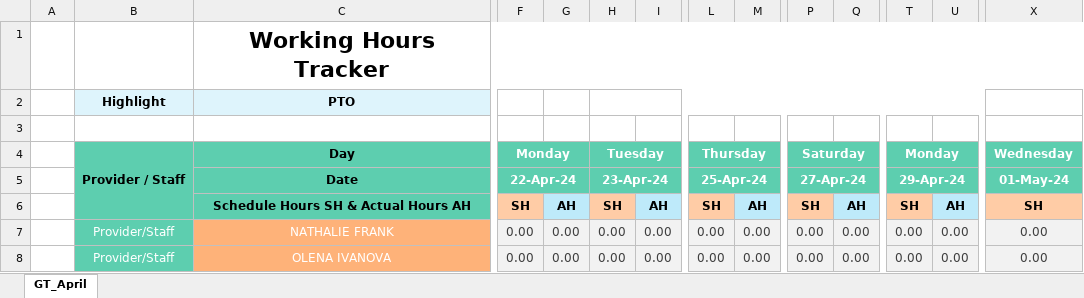
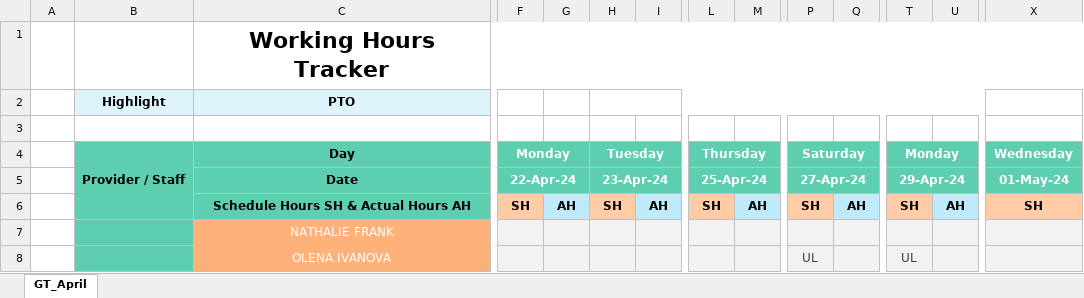
Before and after one commit to waseem-avi/excel_automation, an Excel workbook: Generated files/updated_dashboard.xlsx, sheet GT_April, drawn as a sheet; only a part is shown, gaps mark what is left out; values as stored, in another font and other column widths than the file's, no borders; conditional formats not drawn; the diff covers the shown part only; the diff names each change by its address in the sheet, - before the commit and + after, or states it on an @@ line.

```diff
--- a/Generated files/updated_dashboard.xlsx (sheet GT_April)
+++ b/Generated files/updated_dashboard.xlsx (sheet GT_April)
-B7:B8: Provider/Staff
+B7:B8: (empty)
-F7:F8: 0.00
+F7:F8: (empty)
-G7:G8: 0.00
+G7:G8: (empty)
-H7:H8: 0.00
+H7:H8: (empty)
-I7:I8: 0.00
+I7:I8: (empty)
-L7:L8: 0.00
+L7:L8: (empty)
-M7:M8: 0.00
+M7:M8: (empty)
-P7: 0.00
+P7: (empty)
-Q7:Q8: 0.00
+Q7:Q8: (empty)
-T7: 0.00
+T7: (empty)
-U7:U8: 0.00
+U7:U8: (empty)
-X7:X8: 0.00
+X7:X8: (empty)
-P8: 0.00
+P8: UL
-T8: 0.00
+T8: UL
```
Also changed, not shown: 781 edited cells elsewhere in this sheet, Generated files/dashboard.xlsx, format file/format.xlsx, 3 other files.
